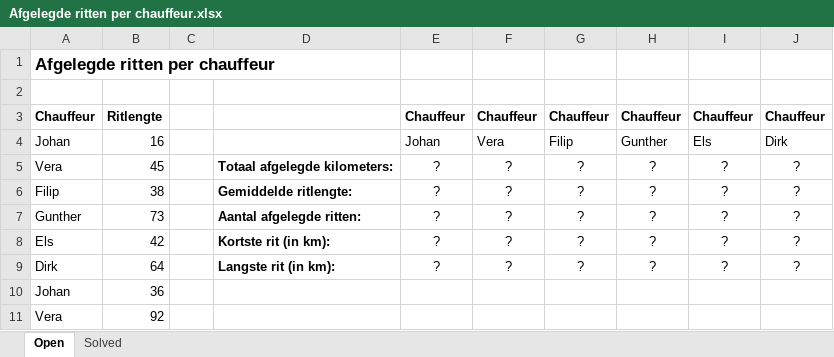
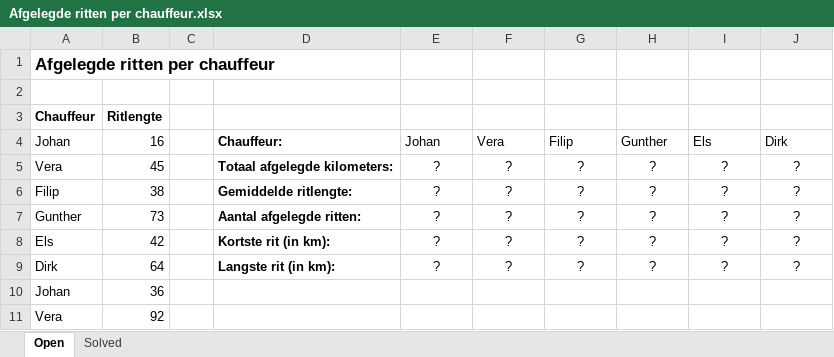
Before and after one commit to ML-KULeuven/tacle, an Excel workbook: Excel Documents/Afgelegde ritten per chauffeur.xlsx, sheet Open, drawn as a sheet; only a part is shown; values as stored, in another font and other column widths than the file's, no borders; removed rows and columns are numbered as before the commit, all else as after; the diff names each change by its address in the sheet, - before the commit and + after, or states it on an @@ line.

```diff
--- a/Excel Documents/Afgelegde ritten per chauffeur.xlsx (sheet Open)
+++ b/Excel Documents/Afgelegde ritten per chauffeur.xlsx (sheet Open)
-row 3: Chauffeur | Ritlengte |  |  | Chauffeur | Chauffeur | Chauffeur | Chauffeur | Chauffeur | Chauffeur
+row 3: Chauffeur | Ritlengte
-D4: (empty)
+D4: Chauffeur:
```
Also changed, not shown: sheet Solved, 5 other files.
